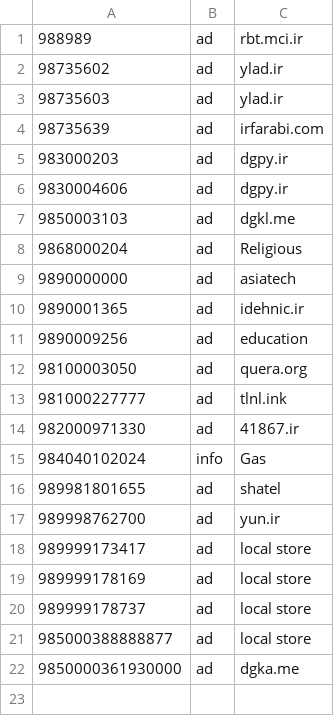
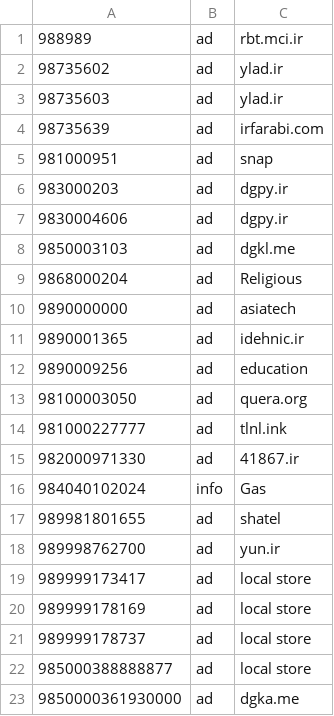
Before and after one commit to KambizMoradi/Iran_Spammer_Phone_Numbers, a CSV file: sms.csv, drawn as a sheet; the diff names each change by its address in the sheet, - before the commit and + after, or states it on an @@ line.

Commit message:
snap ad

```diff
--- a/sms.csv
+++ b/sms.csv
+row 5: 981000951 | ad | snap
```
